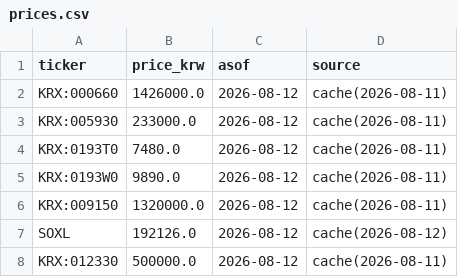
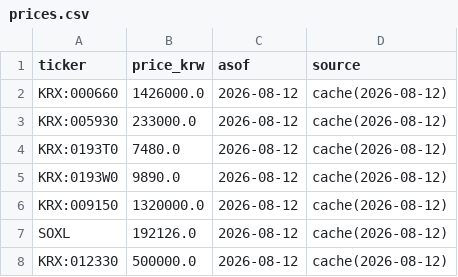
Before and after one commit to andynet2014-sudo/Github-Repository-1, a CSV file: mtm-dashboard/data/prices.csv, drawn as a sheet.

```diff
--- a/mtm-dashboard/data/prices.csv
+++ b/mtm-dashboard/data/prices.csv
@@ -1,8 +1,8 @@
 ticker,price_krw,asof,source
-KRX:000660,1426000.0,2026-08-12,cache(2026-08-11)
-KRX:005930,233000.0,2026-08-12,cache(2026-08-11)
-KRX:0193T0,7480.0,2026-08-12,cache(2026-08-11)
-KRX:0193W0,9890.0,2026-08-12,cache(2026-08-11)
-KRX:009150,1320000.0,2026-08-12,cache(2026-08-11)
+KRX:000660,1426000.0,2026-08-12,cache(2026-08-12)
+KRX:005930,233000.0,2026-08-12,cache(2026-08-12)
+KRX:0193T0,7480.0,2026-08-12,cache(2026-08-12)
+KRX:0193W0,9890.0,2026-08-12,cache(2026-08-12)
+KRX:009150,1320000.0,2026-08-12,cache(2026-08-12)
 SOXL,192126.0,2026-08-12,cache(2026-08-12)
-KRX:012330,500000.0,2026-08-12,cache(2026-08-11)
+KRX:012330,500000.0,2026-08-12,cache(2026-08-12)
```
Also changed, not shown: mtm-dashboard/data/daily.csv, mtm-dashboard/data/positions.csv, 2 other files.
